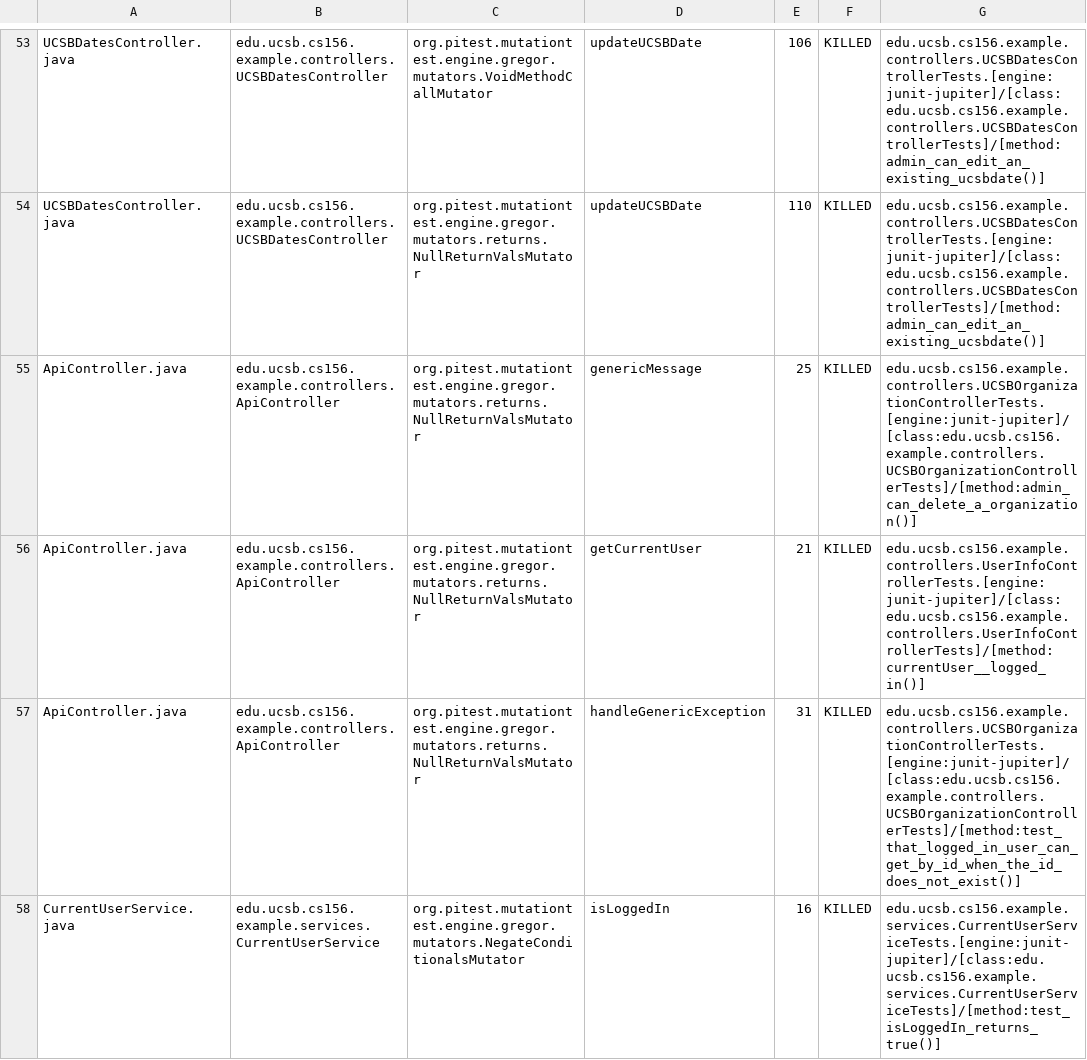
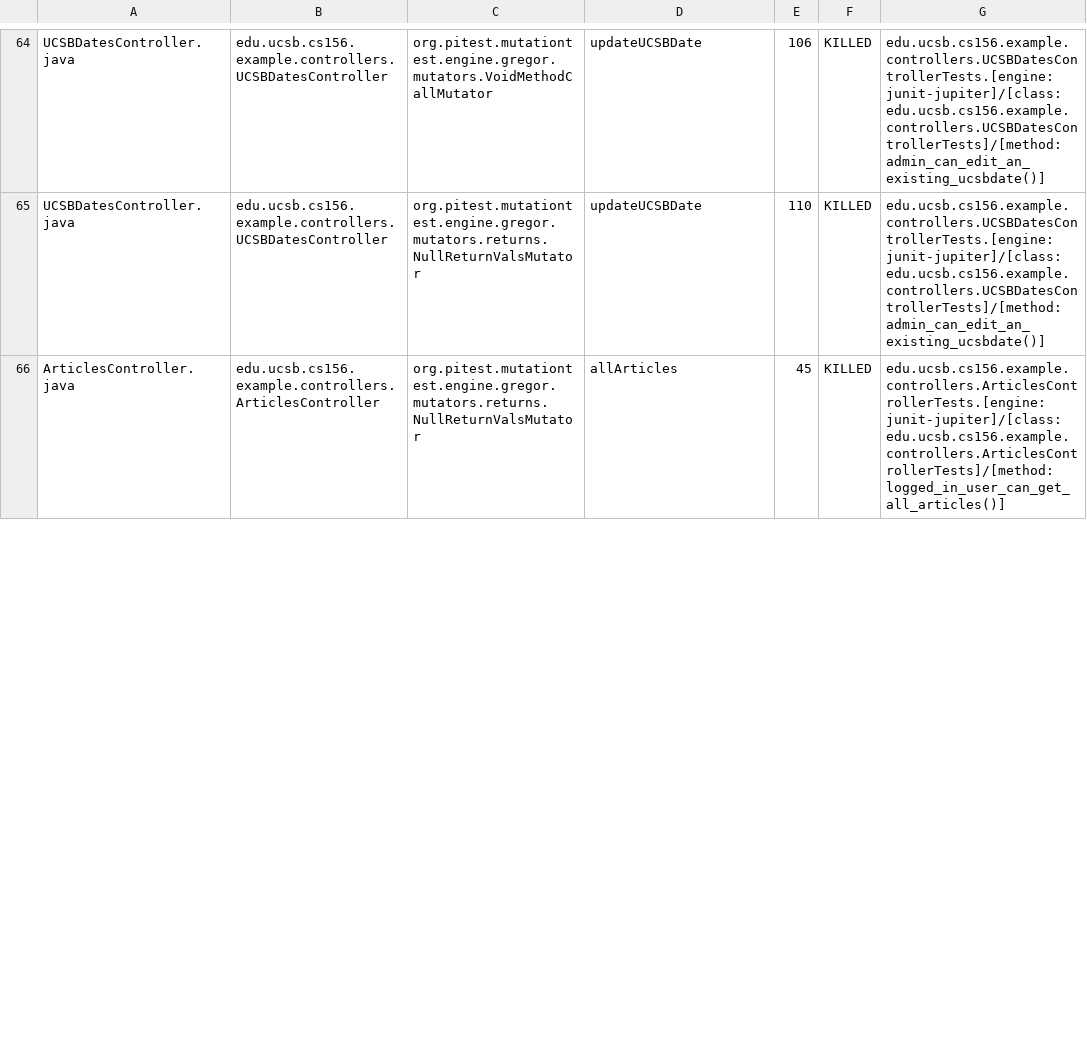
Before and after one commit to ucsb-cs156-w24/team02-w24-4pm-4, a CSV file: pitest/mutations.csv, drawn as a sheet; only a part is shown, gaps mark what is left out; the diff covers the shown part only.

Commit message:
Deploying to gh-pages from @ ucsb-cs156-w24/team02-w24-4pm-4@64232690919ce3cdc721cfaa85005337aad8a20a 🚀

```diff
--- a/pitest/mutations.csv
+++ b/pitest/mutations.csv
@@ -54,5 +65,2 @@ UCSBDatesController.java,edu.ucsb.cs156.example.controllers.UCSBDatesController,
 UCSBDatesController.java,edu.ucsb.cs156.example.controllers.UCSBDatesController,org.pitest.mutationtest.engine.gregor.mutators.returns.NullReturnValsMutator,updateUCSBDate,110,KILLED,edu.ucsb.cs156.example.controllers.UCSBDatesControllerTests.[engine:junit-jupiter]/[class:edu.ucsb.cs156.example.controllers.UCSBDatesControllerTests]/[method:admin_can_edit_an_existing_ucsbdate()]
-ApiController.java,edu.ucsb.cs156.example.controllers.ApiController,org.pitest.mutationtest.engine.gregor.mutators.returns.NullReturnValsMutator,genericMessage,25,KILLED,edu.ucsb.cs156.example.controllers.UCSBOrganizationControllerTests.[engine:junit-jupiter]/[class:edu.ucsb.cs156.example.controllers.UCSBOrganizationControllerTests]/[method:admin_can_delete_a_organization()]
-ApiController.java,edu.ucsb.cs156.example.controllers.ApiController,org.pitest.mutationtest.engine.gregor.mutators.returns.NullReturnValsMutator,getCurrentUser,21,KILLED,edu.ucsb.cs156.example.controllers.UserInfoControllerTests.[engine:junit-jupiter]/[class:edu.ucsb.cs156.example.controllers.UserInfoControllerTests]/[method:currentUser__logged_in()]
-ApiController.java,edu.ucsb.cs156.example.controllers.ApiController,org.pitest.mutationtest.engine.gregor.mutators.returns.NullReturnValsMutator,handleGenericException,31,KILLED,edu.ucsb.cs156.example.controllers.UCSBOrganizationControllerTests.[engine:junit-jupiter]/[class:edu.ucsb.cs156.example.controllers.UCSBOrganizationControllerTests]/[method:test_that_logged_in_user_can_get_by_id_when_the_id_does_not_exist()]
-CurrentUserService.java,edu.ucsb.cs156.example.services.CurrentUserService,org.pitest.mutationtest.engine.gregor.mutators.NegateConditionalsMutator,isLoggedIn,16,KILLED,edu.ucsb.cs156.example.services.CurrentUserServiceTests.[engine:junit-jupiter]/[class:edu.ucsb.cs156.example.services.CurrentUserServiceTests]/[method:test_isLoggedIn_returns_true()]
+ArticlesController.java,edu.ucsb.cs156.example.controllers.ArticlesController,org.pitest.mutationtest.engine.gregor.mutators.returns.NullReturnValsMutator,allArticles,45,KILLED,edu.ucsb.cs156.example.controllers.ArticlesControllerTests.[engine:junit-jupiter]/[class:edu.ucsb.cs156.example.controllers.ArticlesControllerTests]/[method:logged_in_user_can_get_all_articles()]
```
Also changed, not shown: 10 added rows, 6 moved rows and 5 edited cells elsewhere in this file, 15 other files.
